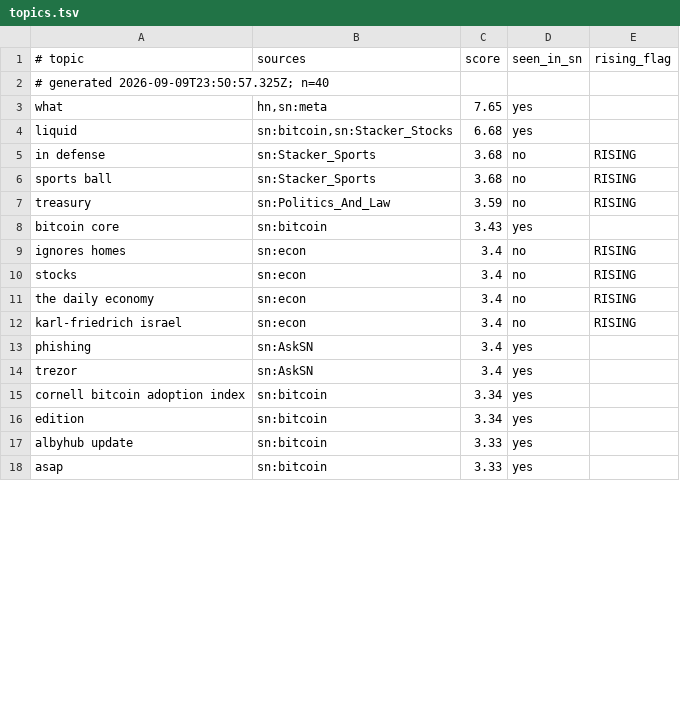
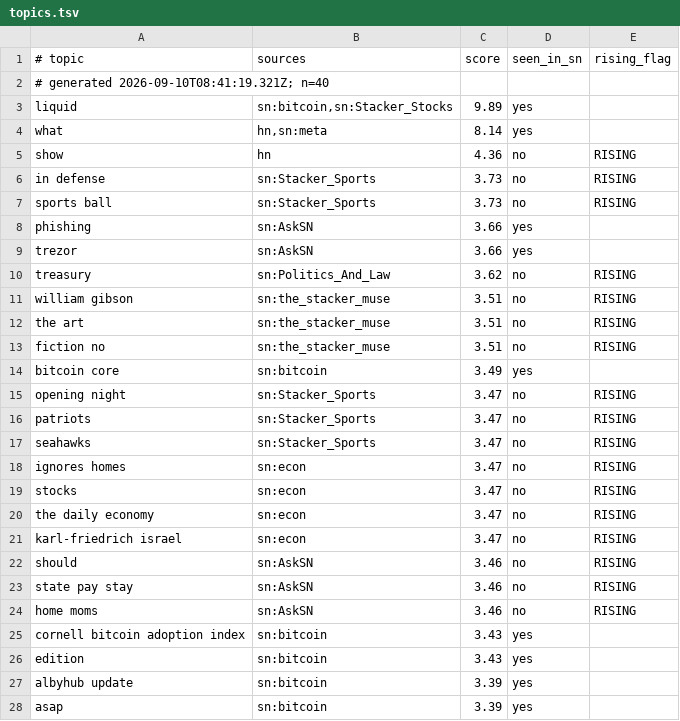
Before and after one commit to eliolatifllari513-coder/sn-monetization-runtime, a TSV file: data/trending/topics.tsv, drawn as a sheet; only a part is shown; the diff covers the shown part only.

```diff
--- a/data/trending/topics.tsv
+++ b/data/trending/topics.tsv
@@ -1,18 +1,28 @@
 # topic	sources	score	seen_in_sn	rising_flag
-# generated 2026-09-09T23:50:57.325Z; n=40
-what	hn,sn:meta	7.65	yes	
-liquid	sn:bitcoin,sn:Stacker_Stocks	6.68	yes	
-in defense	sn:Stacker_Sports	3.68	no	RISING
-sports ball	sn:Stacker_Sports	3.68	no	RISING
-treasury	sn:Politics_And_Law	3.59	no	RISING
-bitcoin core	sn:bitcoin	3.43	yes	
-ignores homes	sn:econ	3.4	no	RISING
-stocks	sn:econ	3.4	no	RISING
-the daily economy	sn:econ	3.4	no	RISING
-karl-friedrich israel	sn:econ	3.4	no	RISING
-phishing	sn:AskSN	3.4	yes	
-trezor	sn:AskSN	3.4	yes	
-cornell bitcoin adoption index	sn:bitcoin	3.34	yes	
-edition	sn:bitcoin	3.34	yes	
-albyhub update	sn:bitcoin	3.33	yes	
-asap	sn:bitcoin	3.33	yes	
+# generated 2026-09-10T08:41:19.321Z; n=40
+liquid	sn:bitcoin,sn:Stacker_Stocks	9.89	yes	
+what	hn,sn:meta	8.14	yes	
+show	hn	4.36	no	RISING
+in defense	sn:Stacker_Sports	3.73	no	RISING
+sports ball	sn:Stacker_Sports	3.73	no	RISING
+phishing	sn:AskSN	3.66	yes	
+trezor	sn:AskSN	3.66	yes	
+treasury	sn:Politics_And_Law	3.62	no	RISING
+william gibson	sn:the_stacker_muse	3.51	no	RISING
+the art	sn:the_stacker_muse	3.51	no	RISING
+fiction no	sn:the_stacker_muse	3.51	no	RISING
+bitcoin core	sn:bitcoin	3.49	yes	
+opening night	sn:Stacker_Sports	3.47	no	RISING
+patriots	sn:Stacker_Sports	3.47	no	RISING
+seahawks	sn:Stacker_Sports	3.47	no	RISING
+ignores homes	sn:econ	3.47	no	RISING
+stocks	sn:econ	3.47	no	RISING
+the daily economy	sn:econ	3.47	no	RISING
+karl-friedrich israel	sn:econ	3.47	no	RISING
+should	sn:AskSN	3.46	no	RISING
+state pay stay	sn:AskSN	3.46	no	RISING
+home moms	sn:AskSN	3.46	no	RISING
+cornell bitcoin adoption index	sn:bitcoin	3.43	yes	
+edition	sn:bitcoin	3.43	yes	
+albyhub update	sn:bitcoin	3.39	yes	
+asap	sn:bitcoin	3.39	yes	
```
Also changed, not shown: 6 added rows, 16 removed rows and 7 edited cells elsewhere in this file.
